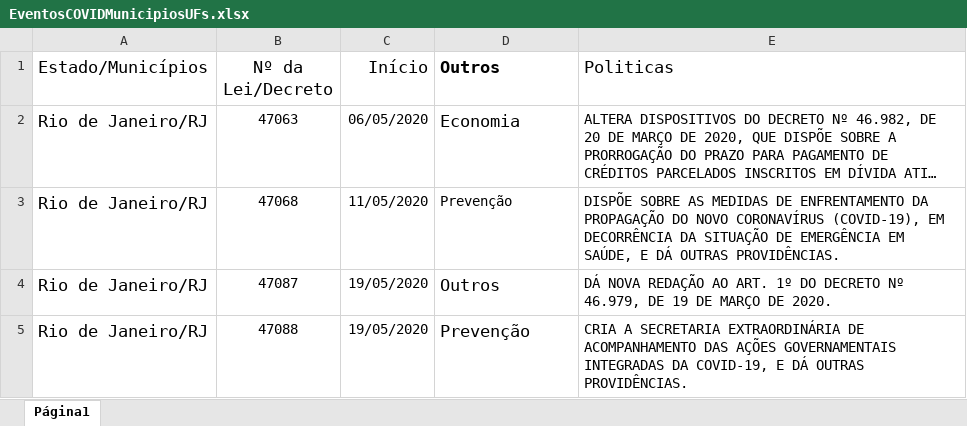
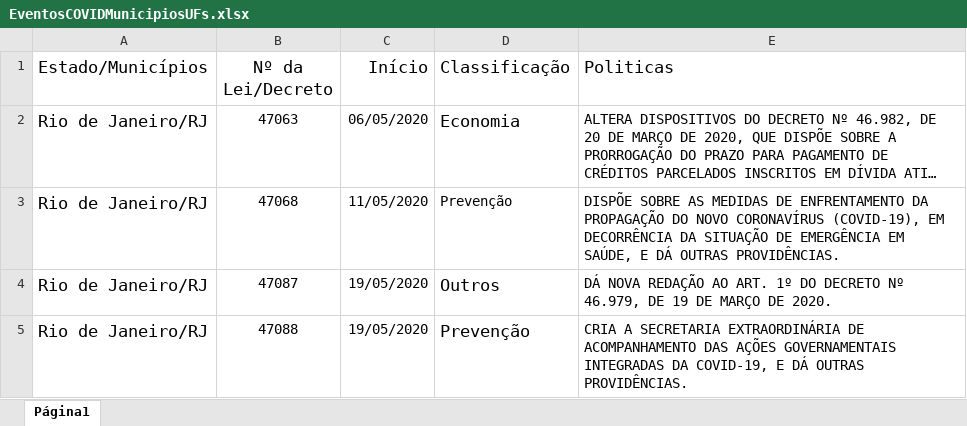
Before and after one commit to JuliaHellenFerreira/Covid-19-UFF, an Excel workbook: EventosCOVIDMunicipiosUFs.xlsx, sheet Página1, drawn as a sheet; only a part is shown; long unchanged cells end in …; values as stored, in another font and other column widths than the file's, no borders; charts and pictures not drawn; the diff names each change by its address in the sheet, - before the commit and + after, or states it on an @@ line.

Commit message:
Add files via upload

```diff
--- a/EventosCOVIDMunicipiosUFs.xlsx (sheet Página1)
+++ b/EventosCOVIDMunicipiosUFs.xlsx (sheet Página1)
-D1: Outros
+D1: Classificação
-D1 bold: on
+D1 bold: off
```
